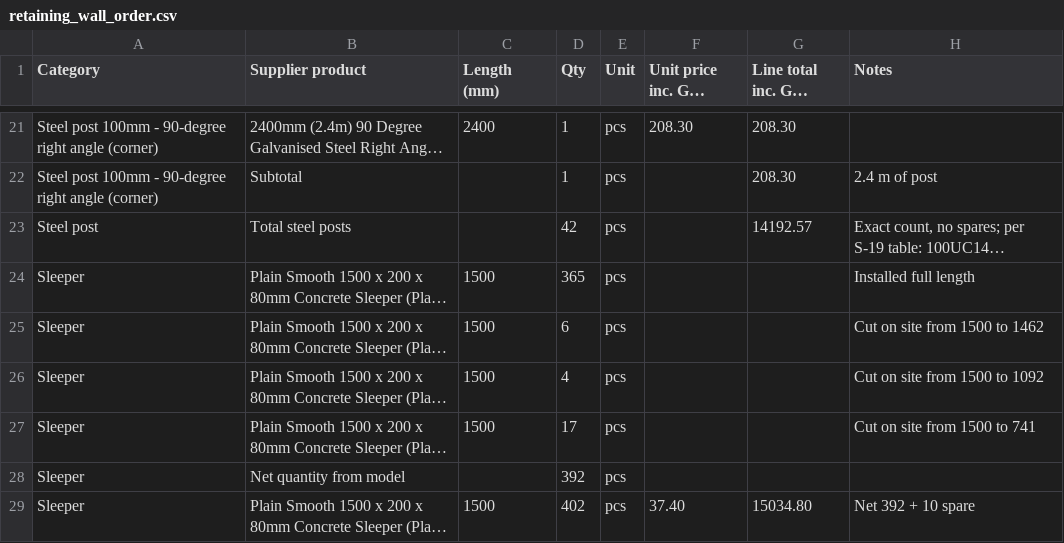
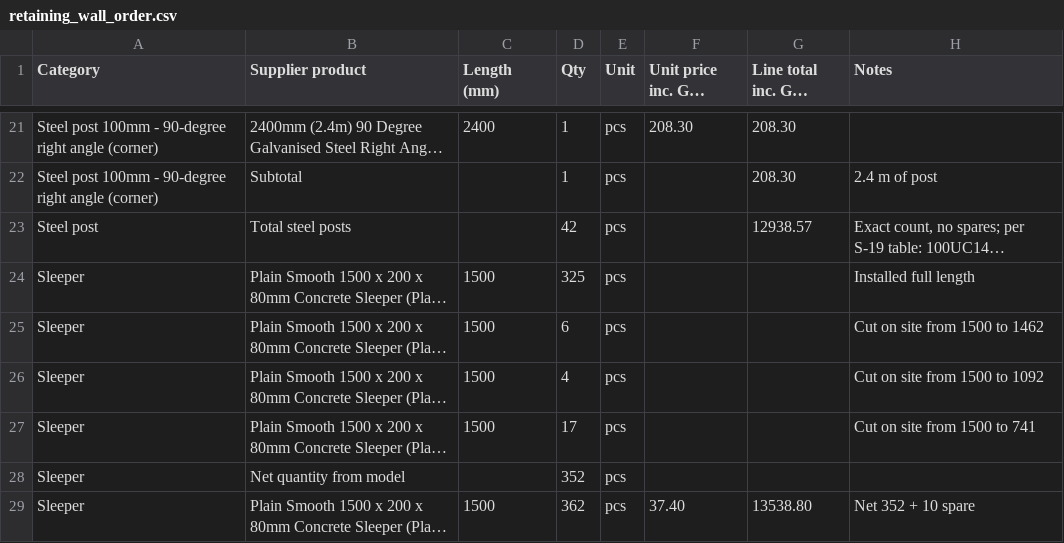
Before and after one commit to Jipeng-THEO/retainingwall, a CSV file: retaining_wall_order.csv, drawn as a sheet; only a part is shown, gaps mark what is left out; long unchanged cells end in …; the diff covers the shown part only; the diff names each change by its address in the sheet, - before the commit and + after, or states it on an @@ line.

```diff
--- a/retaining_wall_order.csv
+++ b/retaining_wall_order.csv
-G23 (Line total inc. GST (AUD)): 14192.57
+G23 (Line total inc. GST (AUD)): 12938.57
-D24 (Qty): 365
+D24 (Qty): 325
-D28 (Qty): 392
+D28 (Qty): 352
-D29 (Qty): 402
+D29 (Qty): 362
-G29 (Line total inc. GST (AUD)): 15034.80
+G29 (Line total inc. GST (AUD)): 13538.80
-H29 (Notes): Net 392 + 10 spare
+H29 (Notes): Net 352 + 10 spare
```
Also changed, not shown: 1 added row, 1 removed row and 16 edited cells elsewhere in this file, retaining_wall_rfq.csv, 1 other file.
